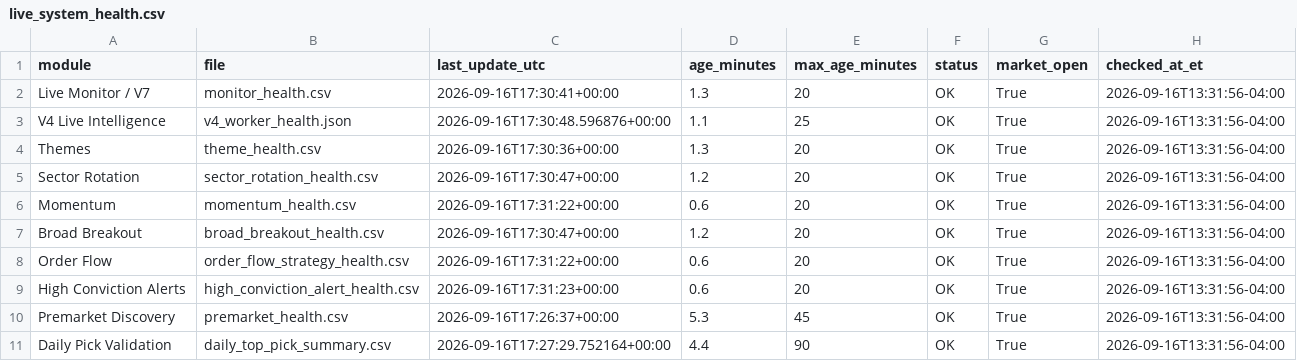
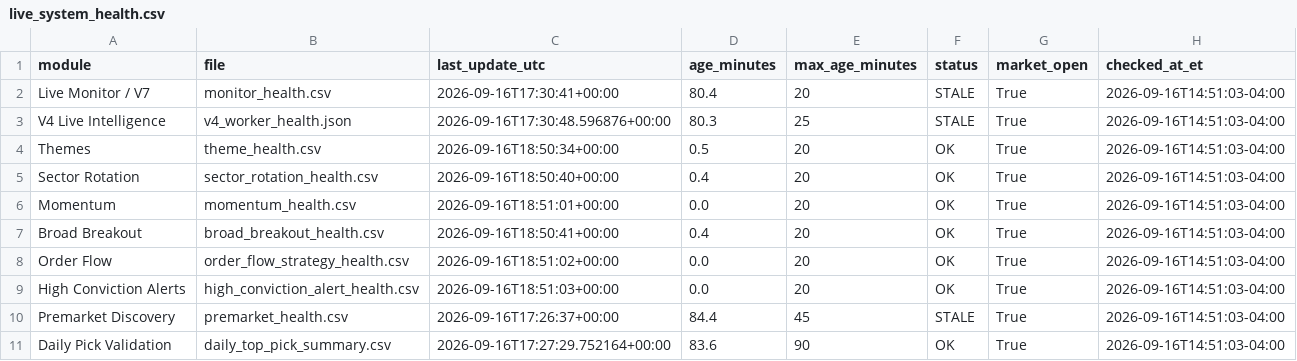
Before and after one commit to AmolBhosale1989/ai-market-scanner, a CSV file: dashboard-data/live_system_health.csv, drawn as a sheet.

```diff
--- a/dashboard-data/live_system_health.csv
+++ b/dashboard-data/live_system_health.csv
@@ -1,11 +1,11 @@
 module,file,last_update_utc,age_minutes,max_age_minutes,status,market_open,checked_at_et
-Live Monitor / V7,monitor_health.csv,2026-09-16T17:30:41+00:00,1.3,20,OK,True,2026-09-16T13:31:56-04:00
-V4 Live Intelligence,v4_worker_health.json,2026-09-16T17:30:48.596876+00:00,1.1,25,OK,True,2026-09-16T13:31:56-04:00
-Themes,theme_health.csv,2026-09-16T17:30:36+00:00,1.3,20,OK,True,2026-09-16T13:31:56-04:00
-Sector Rotation,sector_rotation_health.csv,2026-09-16T17:30:47+00:00,1.2,20,OK,True,2026-09-16T13:31:56-04:00
-Momentum,momentum_health.csv,2026-09-16T17:31:22+00:00,0.6,20,OK,True,2026-09-16T13:31:56-04:00
-Broad Breakout,broad_breakout_health.csv,2026-09-16T17:30:47+00:00,1.2,20,OK,True,2026-09-16T13:31:56-04:00
-Order Flow,order_flow_strategy_health.csv,2026-09-16T17:31:22+00:00,0.6,20,OK,True,2026-09-16T13:31:56-04:00
-High Conviction Alerts,high_conviction_alert_health.csv,2026-09-16T17:31:23+00:00,0.6,20,OK,True,2026-09-16T13:31:56-04:00
-Premarket Discovery,premarket_health.csv,2026-09-16T17:26:37+00:00,5.3,45,OK,True,2026-09-16T13:31:56-04:00
-Daily Pick Validation,daily_top_pick_summary.csv,2026-09-16T17:27:29.752164+00:00,4.4,90,OK,True,2026-09-16T13:31:56-04:00
+Live Monitor / V7,monitor_health.csv,2026-09-16T17:30:41+00:00,80.4,20,STALE,True,2026-09-16T14:51:03-04:00
+V4 Live Intelligence,v4_worker_health.json,2026-09-16T17:30:48.596876+00:00,80.3,25,STALE,True,2026-09-16T14:51:03-04:00
+Themes,theme_health.csv,2026-09-16T18:50:34+00:00,0.5,20,OK,True,2026-09-16T14:51:03-04:00
+Sector Rotation,sector_rotation_health.csv,2026-09-16T18:50:40+00:00,0.4,20,OK,True,2026-09-16T14:51:03-04:00
+Momentum,momentum_health.csv,2026-09-16T18:51:01+00:00,0.0,20,OK,True,2026-09-16T14:51:03-04:00
+Broad Breakout,broad_breakout_health.csv,2026-09-16T18:50:41+00:00,0.4,20,OK,True,2026-09-16T14:51:03-04:00
+Order Flow,order_flow_strategy_health.csv,2026-09-16T18:51:02+00:00,0.0,20,OK,True,2026-09-16T14:51:03-04:00
+High Conviction Alerts,high_conviction_alert_health.csv,2026-09-16T18:51:03+00:00,0.0,20,OK,True,2026-09-16T14:51:03-04:00
+Premarket Discovery,premarket_health.csv,2026-09-16T17:26:37+00:00,84.4,45,STALE,True,2026-09-16T14:51:03-04:00
+Daily Pick Validation,daily_top_pick_summary.csv,2026-09-16T17:27:29.752164+00:00,83.6,90,OK,True,2026-09-16T14:51:03-04:00
```
Also changed, not shown: dashboard-data/broad_breakout_discovery.csv, dashboard-data/order_flow_strategy_performance.csv, 9 other files.
